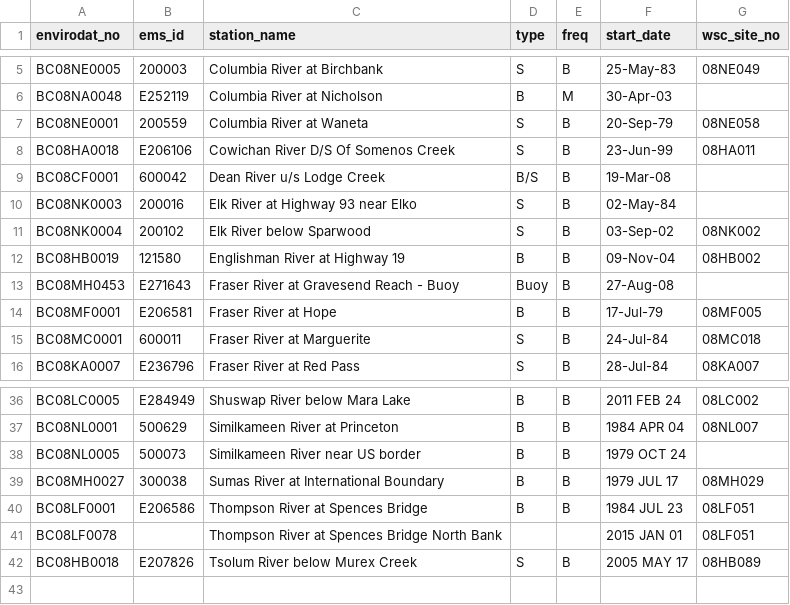
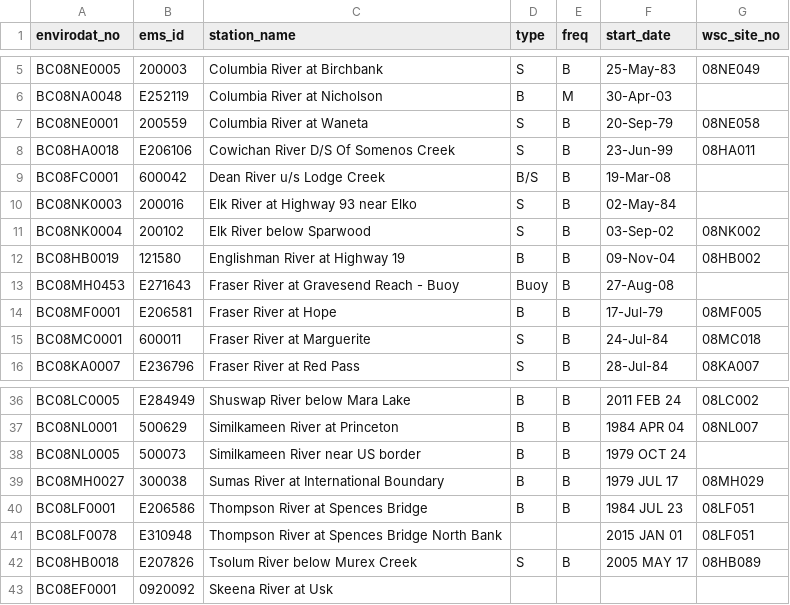
Before and after one commit to bcgov/wqbc, a CSV file: data-raw/ems_ec_stations.csv, drawn as a sheet; only a part is shown, gaps mark what is left out.

Commit message:
Add/fix missing/incorrect EC/EMS station ids

```diff
--- a/data-raw/ems_ec_stations.csv
+++ b/data-raw/ems_ec_stations.csv
@@ -8,3 +8,3 @@ BC08NE0001,200559,Columbia River at Waneta,S,B,20-Sep-79,08NE058
 BC08HA0018,E206106,Cowichan River D/S Of Somenos Creek,S,B,23-Jun-99,08HA011
-BC08CF0001,600042,Dean River u/s Lodge Creek,B/S,B,19-Mar-08,
+BC08FC0001,600042,Dean River u/s Lodge Creek,B/S,B,19-Mar-08,
 BC08NK0003,200016,Elk River at Highway 93 near Elko,S,B,02-May-84,
@@ -40,3 +40,4 @@ BC08MH0027,300038,Sumas River at International Boundary,B,B,1979 JUL 17,08MH029
 BC08LF0001,E206586,Thompson River at Spences Bridge,B,B,1984 JUL 23,08LF051
-BC08LF0078,,Thompson River at Spences Bridge North Bank,,,2015 JAN 01,08LF051
+BC08LF0078,E310948,Thompson River at Spences Bridge North Bank,,,2015 JAN 01,08LF051
 BC08HB0018,E207826,Tsolum River below Murex Creek,S,B,2005 MAY 17,08HB089
+BC08EF0001,0920092,Skeena River at Usk,,,,,
```
Also changed, not shown: 1 other file.
